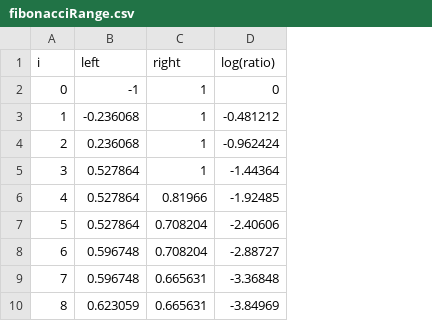
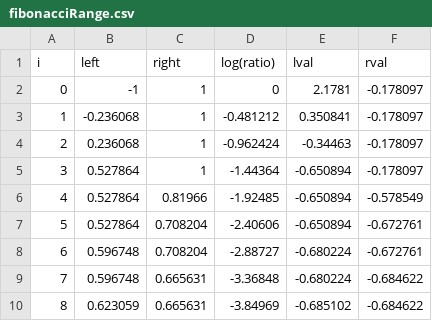
Before and after one commit to kp2pml30/optimization-methods-labs, a CSV file: doc/1/fibonacciRange.csv, drawn as a sheet; only a part is shown; the diff names each change by its address in the sheet, - before the commit and + after, or states it on an @@ line.

```diff
--- a/doc/1/fibonacciRange.csv
+++ b/doc/1/fibonacciRange.csv
+column E (lval), rows 2-10: 2.1781 | 0.350841 | -0.34463 | -0.650894 | -0.650894 | -0.650894 | -0.680224 | -0.680224 | -0.685102
+column F (rval), rows 2-10: -0.178097 | -0.178097 | -0.178097 | -0.178097 | -0.578549 | -0.672761 | -0.672761 | -0.684622 | -0.684622
```
Also changed, not shown: doc/1/dichotomyRange.csv, doc/1/epsilonToComplexity.csv, 11 other files.
